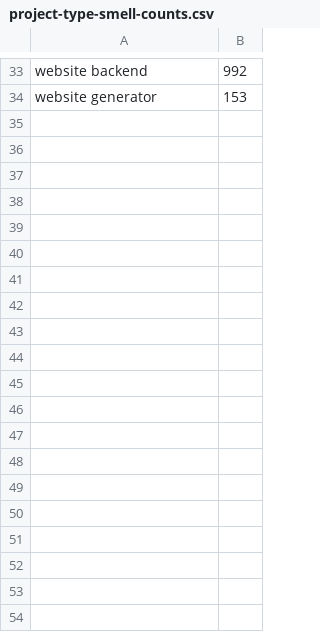
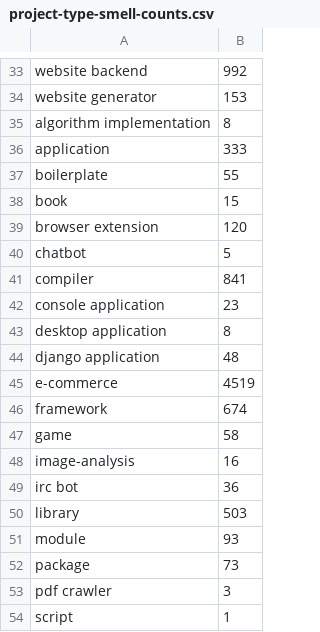
Before and after one commit to miranalmehrab/Smell-Investigator, a CSV file: logs/projects/project-type-smell-counts.csv, drawn as a sheet; only a part is shown, gaps mark what is left out; the diff covers the shown part only; the diff names each change by its address in the sheet, - before the commit and + after, or states it on an @@ line.

Commit message:
unique smells in project categories are separated

```diff
--- a/logs/projects/project-type-smell-counts.csv
+++ b/logs/projects/project-type-smell-counts.csv
+row 35: algorithm implementation | 8
+row 36: application | 333
+row 37: boilerplate | 55
+row 38: book | 15
+row 39: browser extension | 120
+row 40: chatbot | 5
+row 41: compiler | 841
+row 42: console application | 23
+row 43: desktop application | 8
+row 44: django application | 48
+row 45: e-commerce | 4519
+row 46: framework | 674
+row 47: game | 58
+row 48: image-analysis | 16
+row 49: irc bot | 36
+row 50: library | 503
+row 51: module | 93
+row 52: package | 73
+row 53: pdf crawler | 3
+row 54: script | 1
```
Also changed, not shown: 14 added rows elsewhere in this file, logs/projects/proejct-type-unique-smell-counts.csv, project-descriptions.csv, 40 other files.
